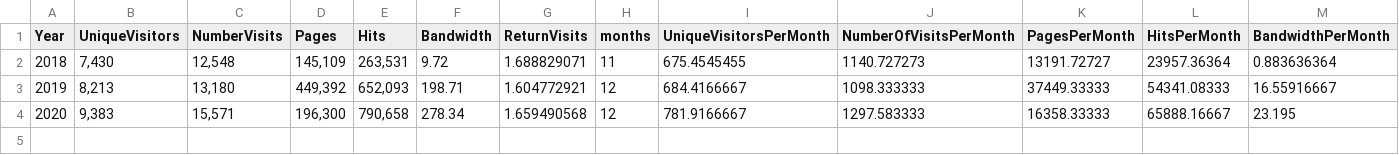
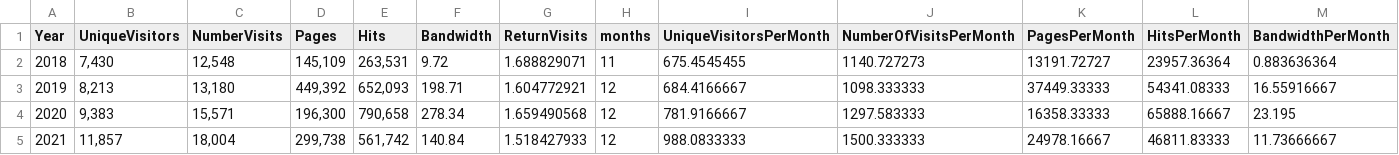
Before and after one commit to EuPathDB/ClinEpiWorkflow, a CSV file: Main/lib/R/Metrics/data/websiteUsage_awstats.csv (was Main/lib/R/Metrics/data/websiteUsage.csv), drawn as a sheet; the diff names each change by its address in the sheet, - before the commit and + after, or states it on an @@ line.

Commit message:
Update R metrics folder
Cleaned up script removing specific paths and fixing axis labels. Reran and generated new plots. Removed old plots

```diff
--- a/Main/lib/R/Metrics/data/websiteUsage.csv
+++ b/Main/lib/R/Metrics/data/websiteUsage_awstats.csv
+row 5: 2021 | 11,857 | 18,004 | 299,738 | 561,742 | 140.84 | 1.518427933 | 12 | 988.0833333 | 1500.333333 | 24978.16667 | 46811.83333 | 11.73666667
```
Also changed, not shown: 24 other files.
